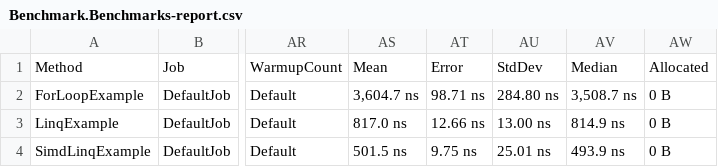
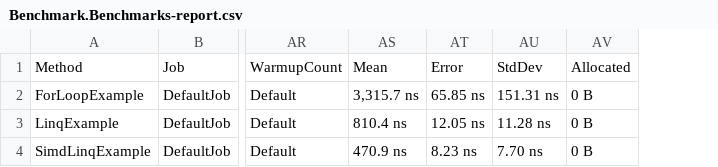
Before and after one commit to jpitapeva/benchmark_simdlinq, a CSV file: Benchmark/bin/Release/net8.0/BenchmarkDotNet.Artifacts/results/Benchmark.Benchmarks-report.csv, drawn as a sheet; only a part is shown, gaps mark what is left out; the diff names each change by its address in the sheet, - before the commit and + after, or states it on an @@ line.

```diff
--- a/Benchmark/bin/Release/net8.0/BenchmarkDotNet.Artifacts/results/Benchmark.Benchmarks-report.csv
+++ b/Benchmark/bin/Release/net8.0/BenchmarkDotNet.Artifacts/results/Benchmark.Benchmarks-report.csv
-column AV, rows 1-4: Median | 3,508.7 ns | 814.9 ns | 493.9 ns
-AS2: 3,604.7 ns
+AS2: 3,315.7 ns
-AT2: 98.71 ns
+AT2: 65.85 ns
-AU2: 284.80 ns
+AU2: 151.31 ns
-AS3: 817.0 ns
+AS3: 810.4 ns
-AT3: 12.66 ns
+AT3: 12.05 ns
-AU3: 13.00 ns
+AU3: 11.28 ns
-AS4: 501.5 ns
+AS4: 470.9 ns
-AT4: 9.75 ns
+AT4: 8.23 ns
-AU4: 25.01 ns
+AU4: 7.70 ns
```
Also changed, not shown: 37 other files.
